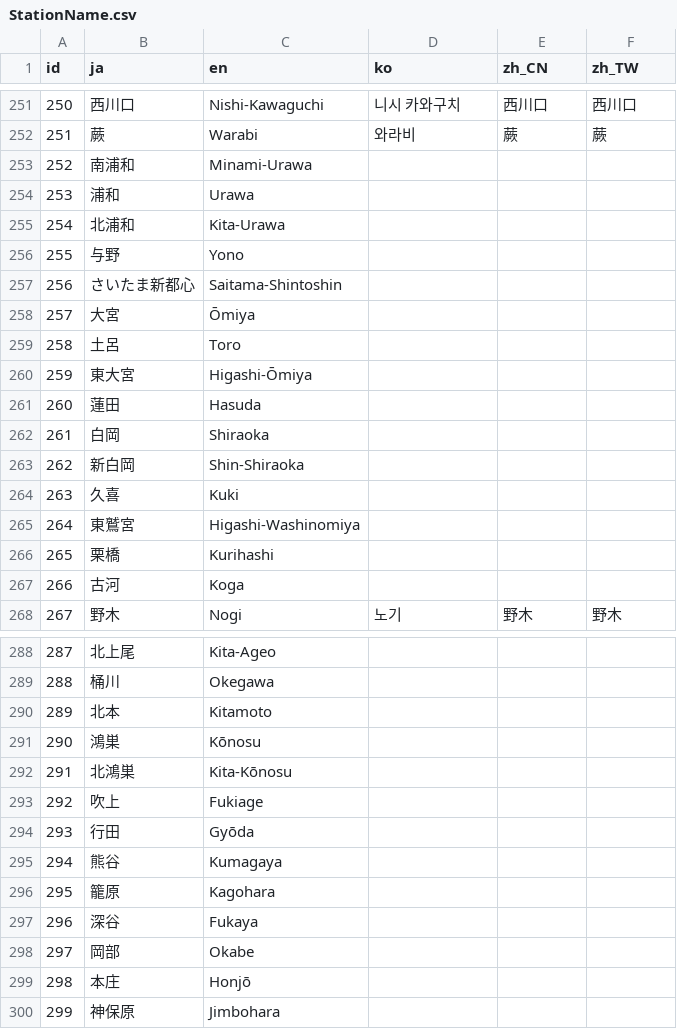
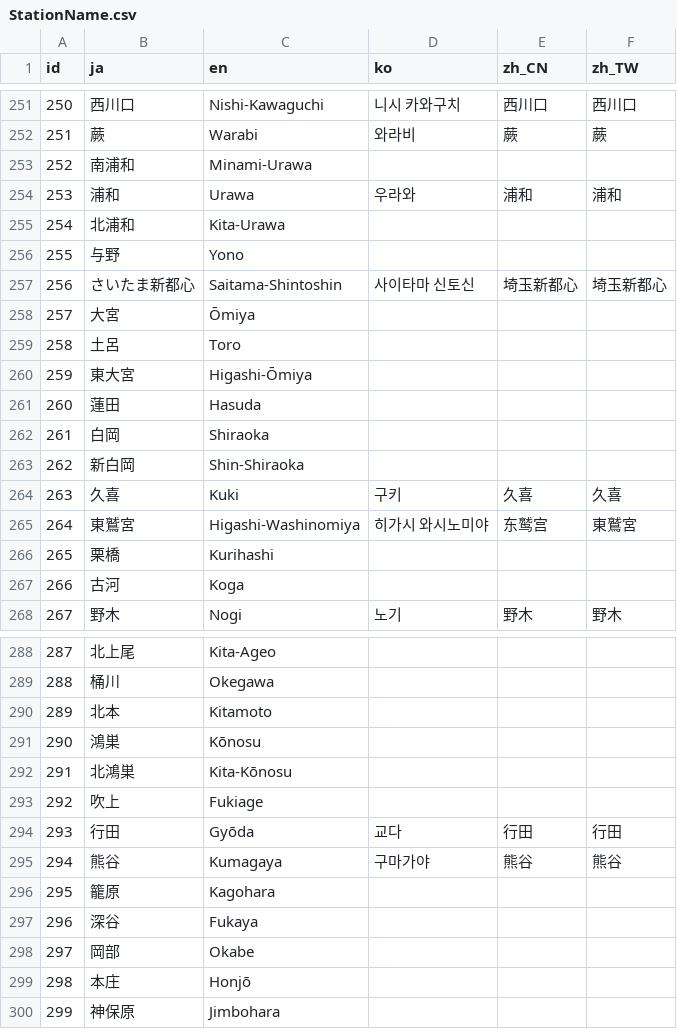
Before and after one commit to friuli-jokyo/python-odpt2jre, a CSV file: odpt2jre/intermediate_components/table/StationName.csv, drawn as a sheet; only a part is shown, gaps mark what is left out.

```diff
--- a/odpt2jre/intermediate_components/table/StationName.csv
+++ b/odpt2jre/intermediate_components/table/StationName.csv
@@ -253,6 +253,6 @@
 "252","南浦和","Minami-Urawa",,,
-"253","浦和","Urawa",,,
+"253","浦和","Urawa","우라와","浦和","浦和"
 "254","北浦和","Kita-Urawa",,,
 "255","与野","Yono",,,
-"256","さいたま新都心","Saitama-Shintoshin",,,
+"256","さいたま新都心","Saitama-Shintoshin","사이타마 신토신","埼玉新都心","埼玉新都心"
 "257","大宮","Ōmiya",,,
@@ -263,4 +263,4 @@
 "262","新白岡","Shin-Shiraoka",,,
-"263","久喜","Kuki",,,
-"264","東鷲宮","Higashi-Washinomiya",,,
+"263","久喜","Kuki","구키","久喜","久喜"
+"264","東鷲宮","Higashi-Washinomiya","히가시 와시노미야","东鹫宫","東鷲宮"
 "265","栗橋","Kurihashi",,,
@@ -293,4 +293,4 @@
 "292","吹上","Fukiage",,,
-"293","行田","Gyōda",,,
-"294","熊谷","Kumagaya",,,
+"293","行田","Gyōda","교다","行田","行田"
+"294","熊谷","Kumagaya","구마가야","熊谷","熊谷"
 "295","籠原","Kagohara",,,
```
Also changed, not shown: odpt2jre/intermediate_components/table/CauseName.csv.
